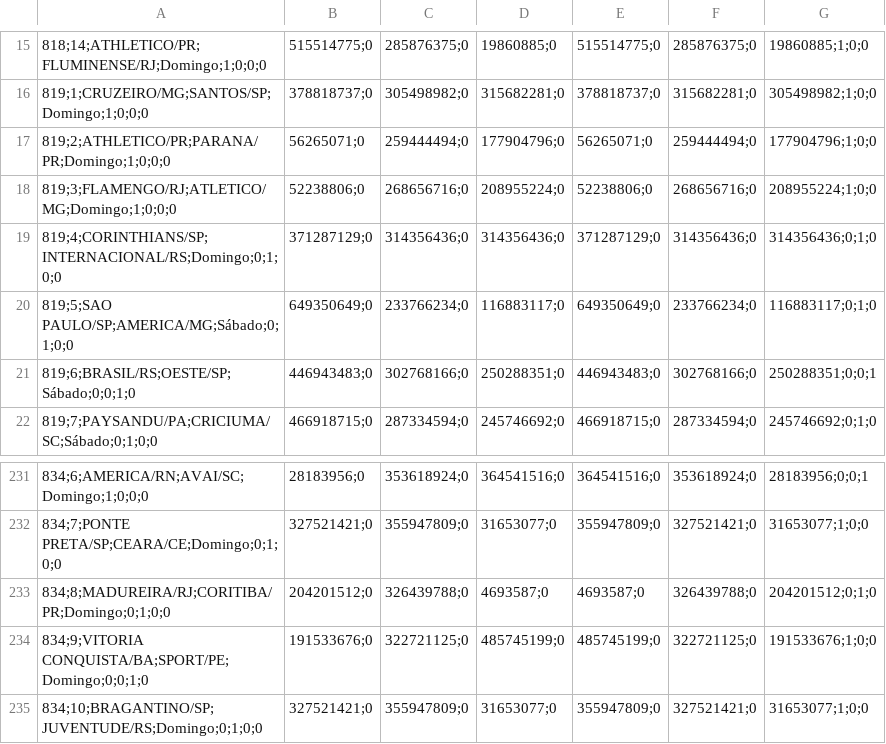
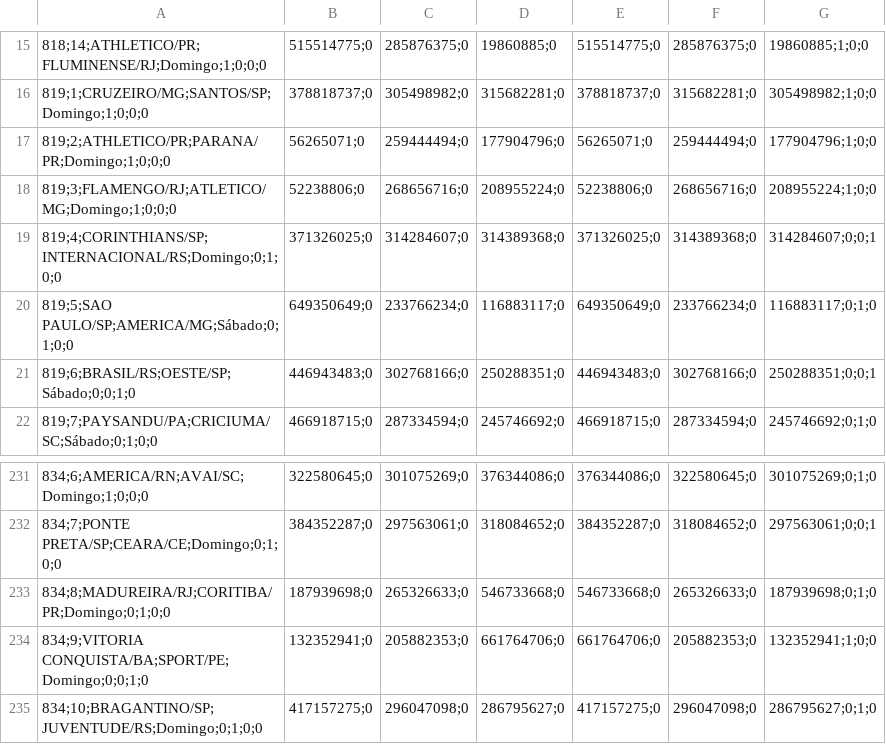
Before and after one commit to marcosvilhena87/loteca-ML-Default, a CSV file: data/concursos_anteriores.csv, drawn as a sheet; only a part is shown, gaps mark what is left out; the diff covers the shown part only.

```diff
--- a/data/concursos_anteriores.csv
+++ b/data/concursos_anteriores.csv
@@ -18,3 +18,3 @@
 819;3;FLAMENGO/RJ;ATLETICO/MG;Domingo;1;0;0;0,52238806;0,268656716;0,208955224;0,52238806;0,268656716;0,208955224;1;0;0
-819;4;CORINTHIANS/SP;INTERNACIONAL/RS;Domingo;0;1;0;0,371287129;0,314356436;0,314356436;0,371287129;0,314356436;0,314356436;0;1;0
+819;4;CORINTHIANS/SP;INTERNACIONAL/RS;Domingo;0;1;0;0,371326025;0,314284607;0,314389368;0,371326025;0,314389368;0,314284607;0;0;1
 819;5;SAO PAULO/SP;AMERICA/MG;Sábado;0;1;0;0,649350649;0,233766234;0,116883117;0,649350649;0,233766234;0,116883117;0;1;0
@@ -231,5 +231,5 @@
-834;6;AMERICA/RN;AVAI/SC;Domingo;1;0;0;0,28183956;0,353618924;0,364541516;0,364541516;0,353618924;0,28183956;0;0;1
-834;7;PONTE PRETA/SP;CEARA/CE;Domingo;0;1;0;0,327521421;0,355947809;0,31653077;0,355947809;0,327521421;0,31653077;1;0;0
-834;8;MADUREIRA/RJ;CORITIBA/PR;Domingo;0;1;0;0,204201512;0,326439788;0,4693587;0,4693587;0,326439788;0,204201512;0;1;0
-834;9;VITORIA CONQUISTA/BA;SPORT/PE;Domingo;0;0;1;0,191533676;0,322721125;0,485745199;0,485745199;0,322721125;0,191533676;1;0;0
-834;10;BRAGANTINO/SP;JUVENTUDE/RS;Domingo;0;1;0;0,327521421;0,355947809;0,31653077;0,355947809;0,327521421;0,31653077;1;0;0
+834;6;AMERICA/RN;AVAI/SC;Domingo;1;0;0;0,322580645;0,301075269;0,376344086;0,376344086;0,322580645;0,301075269;0;1;0
+834;7;PONTE PRETA/SP;CEARA/CE;Domingo;0;1;0;0,384352287;0,297563061;0,318084652;0,384352287;0,318084652;0,297563061;0;0;1
+834;8;MADUREIRA/RJ;CORITIBA/PR;Domingo;0;1;0;0,187939698;0,265326633;0,546733668;0,546733668;0,265326633;0,187939698;0;1;0
+834;9;VITORIA CONQUISTA/BA;SPORT/PE;Domingo;0;0;1;0,132352941;0,205882353;0,661764706;0,661764706;0,205882353;0,132352941;1;0;0
+834;10;BRAGANTINO/SP;JUVENTUDE/RS;Domingo;0;1;0;0,417157275;0,296047098;0,286795627;0,417157275;0,296047098;0,286795627;0;1;0
```
Also changed, not shown: 150 edited cells elsewhere in this file.
